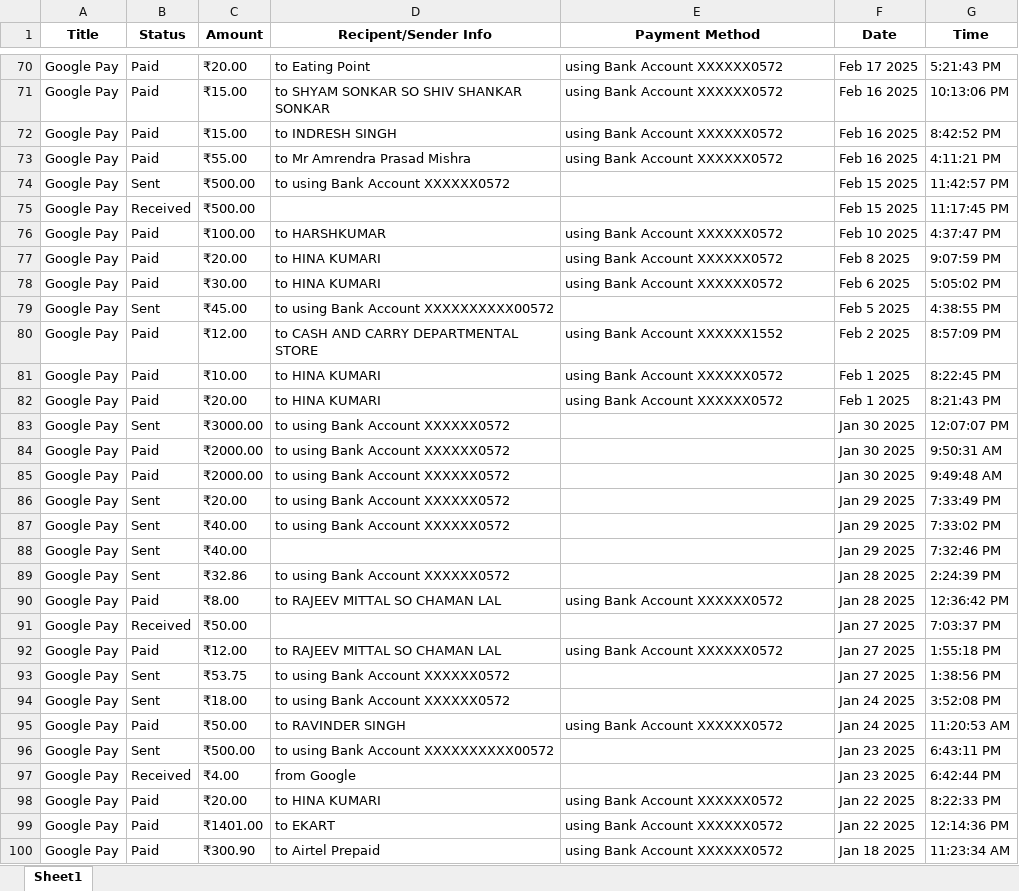
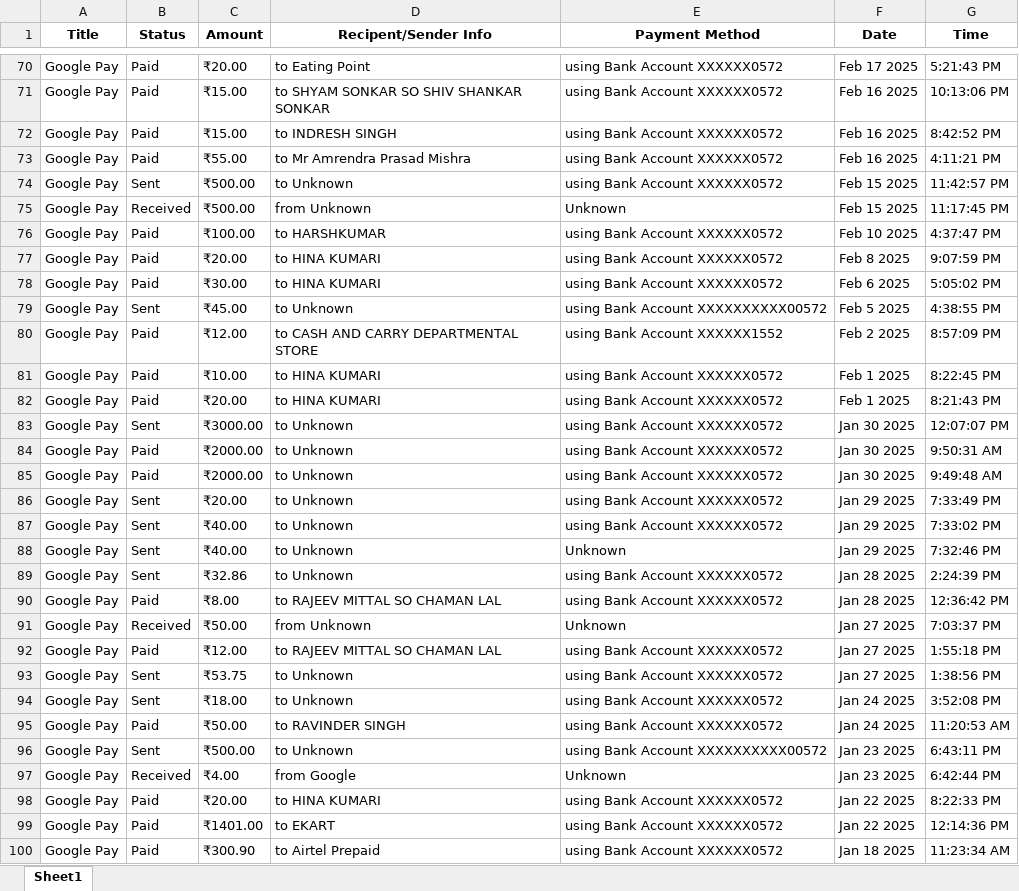
Before and after one commit to ABoBo555/UPI_Data_Analysis, an Excel workbook: gpay.xlsx, sheet Sheet1, drawn as a sheet; only a part is shown, gaps mark what is left out; values as stored, in another font and other column widths than the file's, no borders; the diff covers the shown part only; the diff names each change by its address in the sheet, - before the commit and + after, or states it on an @@ line.

```diff
--- a/gpay.xlsx (sheet Sheet1)
+++ b/gpay.xlsx (sheet Sheet1)
-D74 (Recipent/Sender Info): to using Bank Account XXXXXX0572
+D74 (Recipent/Sender Info): to Unknown
-E74 (Payment Method): (empty)
+E74 (Payment Method): using Bank Account XXXXXX0572
-D75 (Recipent/Sender Info): (empty)
+D75 (Recipent/Sender Info): from Unknown
-E75 (Payment Method): (empty)
+E75 (Payment Method): Unknown
-D79 (Recipent/Sender Info): to using Bank Account XXXXXXXXXX00572
+D79 (Recipent/Sender Info): to Unknown
-E79 (Payment Method): (empty)
+E79 (Payment Method): using Bank Account XXXXXXXXXX00572
-D83:D87 (Recipent/Sender Info): to using Bank Account XXXXXX0572
+D83:D87 (Recipent/Sender Info): to Unknown
-E83:E87 (Payment Method): (empty)
+E83:E87 (Payment Method): using Bank Account XXXXXX0572
-D88 (Recipent/Sender Info): (empty)
+D88 (Recipent/Sender Info): to Unknown
-E88 (Payment Method): (empty)
+E88 (Payment Method): Unknown
-D89 (Recipent/Sender Info): to using Bank Account XXXXXX0572
+D89 (Recipent/Sender Info): to Unknown
-E89 (Payment Method): (empty)
+E89 (Payment Method): using Bank Account XXXXXX0572
-D91 (Recipent/Sender Info): (empty)
+D91 (Recipent/Sender Info): from Unknown
-E91 (Payment Method): (empty)
+E91 (Payment Method): Unknown
-D93:D94 (Recipent/Sender Info): to using Bank Account XXXXXX0572
+D93:D94 (Recipent/Sender Info): to Unknown
-E93:E94 (Payment Method): (empty)
+E93:E94 (Payment Method): using Bank Account XXXXXX0572
-D96 (Recipent/Sender Info): to using Bank Account XXXXXXXXXX00572
+D96 (Recipent/Sender Info): to Unknown
-E96 (Payment Method): (empty)
+E96 (Payment Method): using Bank Account XXXXXXXXXX00572
-E97 (Payment Method): (empty)
+E97 (Payment Method): Unknown
```
Also changed, not shown: 374 edited cells elsewhere in this sheet, 16 other files.
